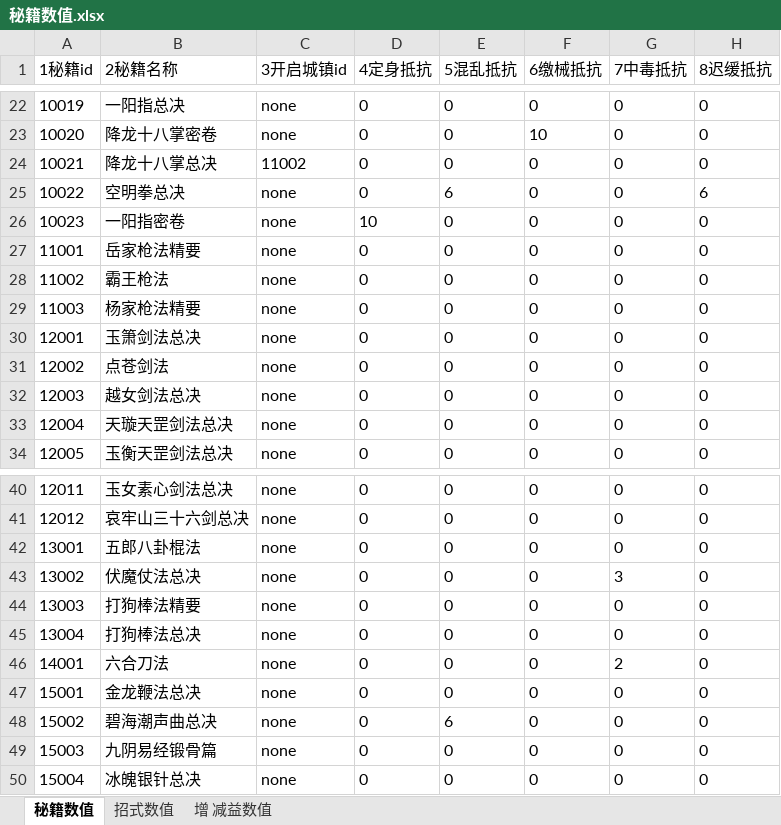
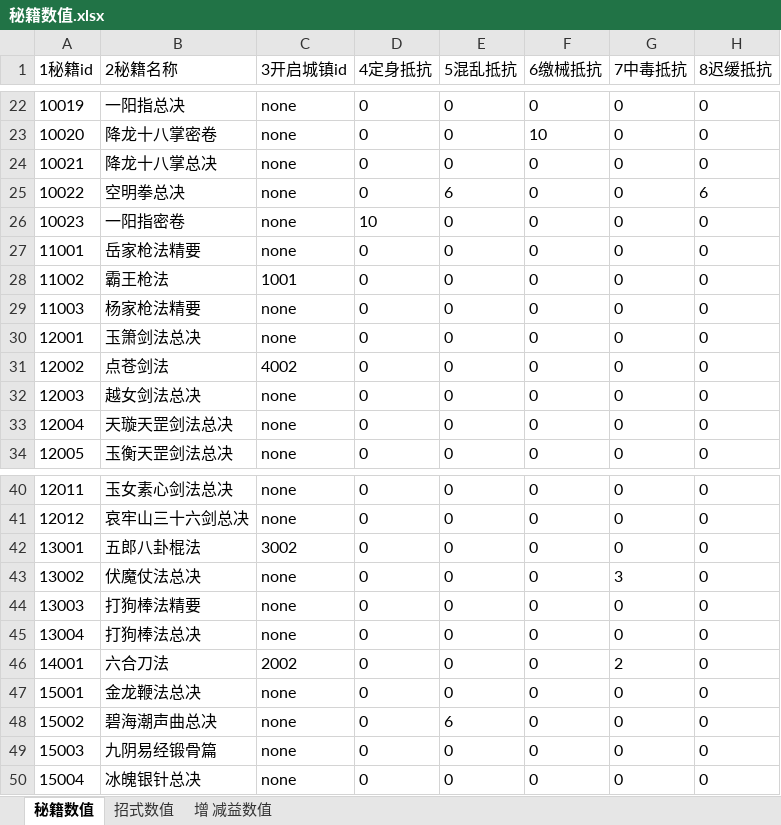
Before and after one commit to zhaoguo20002/MyWuXia, an Excel workbook: docs/秘籍数值.xlsx, sheet 秘籍数值, drawn as a sheet; only a part is shown, gaps mark what is left out; values as stored, in another font and other column widths than the file's, no borders; the diff names each change by its address in the sheet, - before the commit and + after, or states it on an @@ line.

```diff
--- a/docs/秘籍数值.xlsx (sheet 秘籍数值)
+++ b/docs/秘籍数值.xlsx (sheet 秘籍数值)
-C24 (3开启城镇id): 11002
+C24 (3开启城镇id): none
-C28 (3开启城镇id): none
+C28 (3开启城镇id): 1001
-C31 (3开启城镇id): none
+C31 (3开启城镇id): 4002
-C42 (3开启城镇id): none
+C42 (3开启城镇id): 3002
-C46 (3开启城镇id): none
+C46 (3开启城镇id): 2002
```
Also changed, not shown: docs/兵器数值.xlsx, docs/数值平衡.xlsx, 19 other files.
